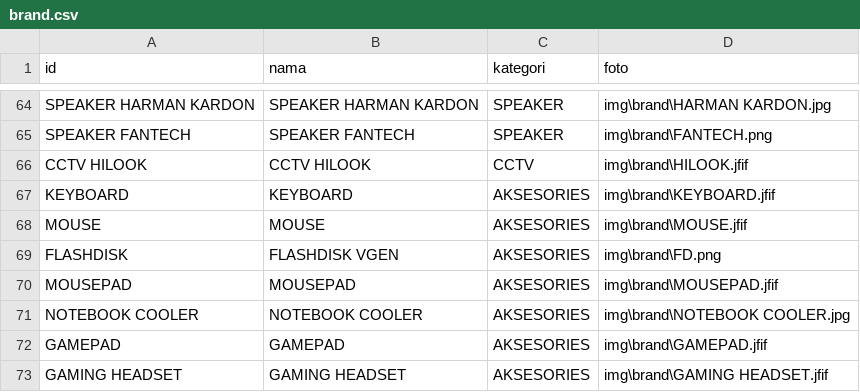
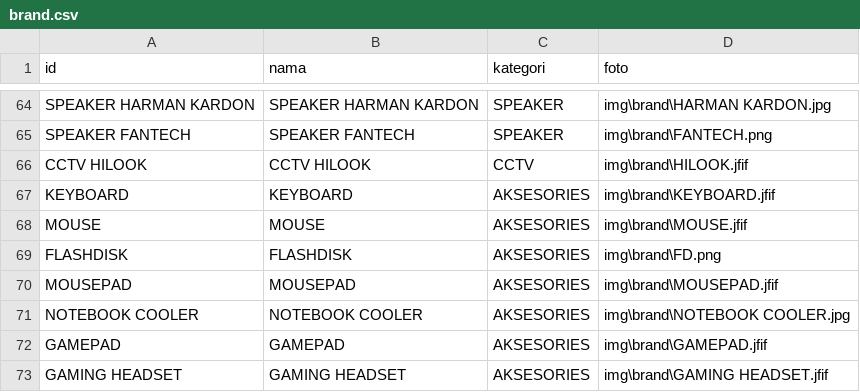
Before and after one commit to fendyfreelancestore/fendyfreelancestore, a CSV file: brand.csv, drawn as a sheet; only a part is shown, gaps mark what is left out.

Commit message:
Add files via upload

```diff
--- a/brand.csv
+++ b/brand.csv
@@ -68,3 +68,3 @@ KEYBOARD,KEYBOARD,AKSESORIES ,img\brand\KEYBOARD.jfif
 MOUSE,MOUSE,AKSESORIES ,img\brand\MOUSE.jfif
-FLASHDISK,FLASHDISK VGEN,AKSESORIES ,img\brand\FD.png
+FLASHDISK,FLASHDISK,AKSESORIES ,img\brand\FD.png
 MOUSEPAD,MOUSEPAD,AKSESORIES ,img\brand\MOUSEPAD.jfif
```
